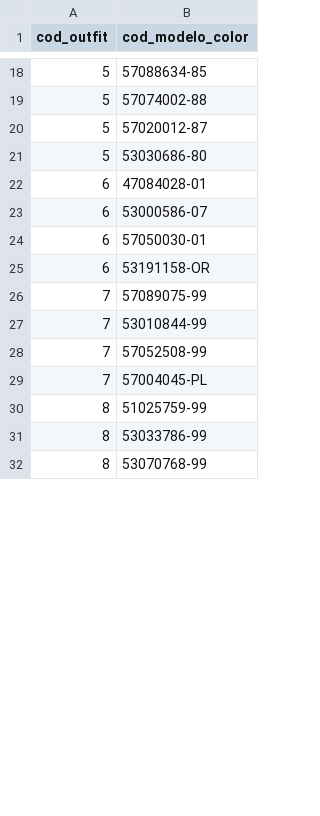
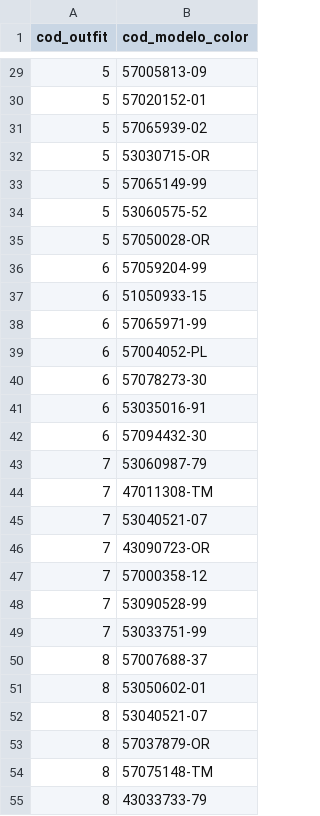
Before and after one commit to Vex62/Affinity_Mango_Wardrobe, a CSV file: datathon/dataset/custom_outfit_data.csv, drawn as a sheet; only a part is shown, gaps mark what is left out; the diff covers the shown part only.

```diff
--- a/datathon/dataset/custom_outfit_data.csv
+++ b/datathon/dataset/custom_outfit_data.csv
@@ -18,15 +29,27 @@ cod_outfit,cod_modelo_color
-5,57088634-85
-5,57074002-88
-5,57020012-87
-5,53030686-80
-6,47084028-01
-6,53000586-07
-6,57050030-01
-6,53191158-OR
-7,57089075-99
-7,53010844-99
-7,57052508-99
-7,57004045-PL
-8,51025759-99
-8,53033786-99
-8,53070768-99
+5,57005813-09
+5,57020152-01
+5,57065939-02
+5,53030715-OR
+5,57065149-99
+5,53060575-52
+5,57050028-OR
+6,57059204-99
+6,51050933-15
+6,57065971-99
+6,57004052-PL
+6,57078273-30
+6,53035016-91
+6,57094432-30
+7,53060987-79
+7,47011308-TM
+7,53040521-07
+7,43090723-OR
+7,57000358-12
+7,53090528-99
+7,53033751-99
+8,57007688-37
+8,53050602-01
+8,53040521-07
+8,57037879-OR
+8,57075148-TM
+8,43033733-79
```
Also changed, not shown: 14 added rows and 21 edited cells elsewhere in this file, datathon/dataset/custom_joined_data.csv, 4 other files.
